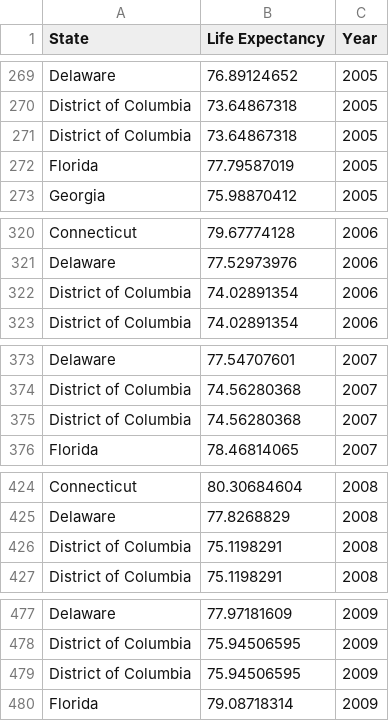
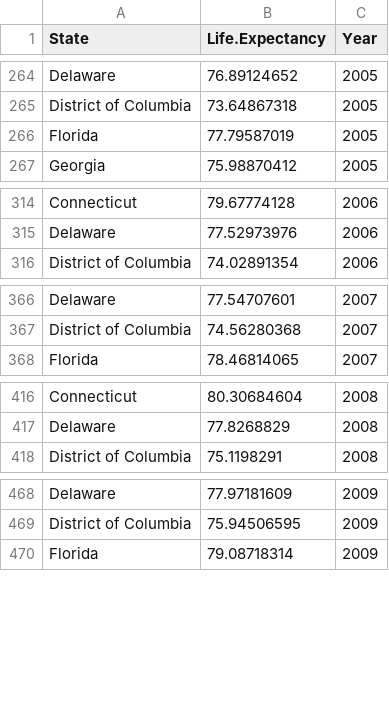
Before and after one commit to abrisenomtz/STAT-8416, a CSV file: Data Science Project/Data/Life_Expectancy_by_Year_State_2000_2019.csv, drawn as a sheet; only a part is shown, gaps mark what is left out; the diff covers the shown part only.

```diff
--- a/Data Science Project/Data/Life_Expectancy_by_Year_State_2000_2019.csv
+++ b/Data Science Project/Data/Life_Expectancy_by_Year_State_2000_2019.csv
@@ -1 +1 @@
-State,Life Expectancy,Year
+State,Life.Expectancy,Year
@@ -270,3 +265,2 @@ Delaware,76.89124652,2005
 District of Columbia,73.64867318,2005
-District of Columbia,73.64867318,2005
 Florida,77.79587019,2005
@@ -321,3 +315,2 @@ Connecticut,79.67774128,2006
 Delaware,77.52973976,2006
-District of Columbia,74.02891354,2006
 District of Columbia,74.02891354,2006
@@ -374,3 +367,2 @@ Delaware,77.54707601,2007
 District of Columbia,74.56280368,2007
-District of Columbia,74.56280368,2007
 Florida,78.46814065,2007
@@ -425,3 +417,2 @@ Connecticut,80.30684604,2008
 Delaware,77.8268829,2008
-District of Columbia,75.1198291,2008
 District of Columbia,75.1198291,2008
@@ -478,3 +469,2 @@ Delaware,77.97181609,2009
 District of Columbia,75.94506595,2009
-District of Columbia,75.94506595,2009
 Florida,79.08718314,2009
```
Also changed, not shown: 15 removed rows elsewhere in this file.
